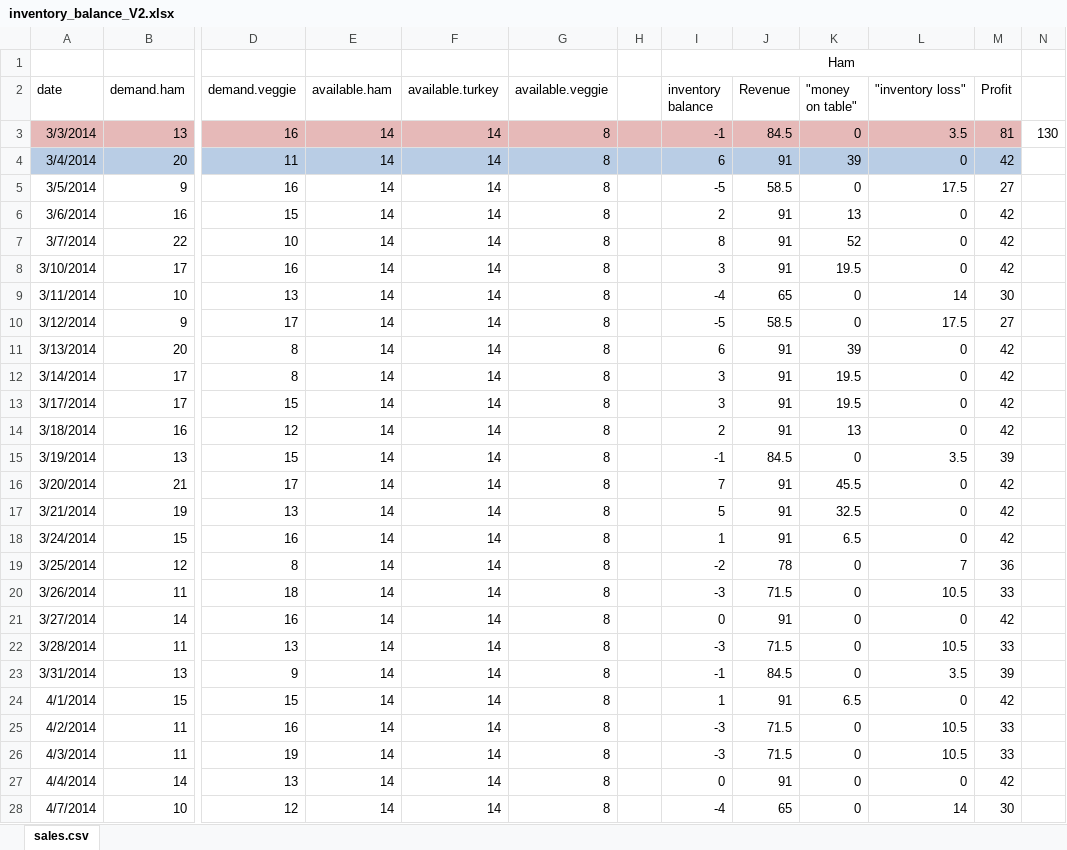
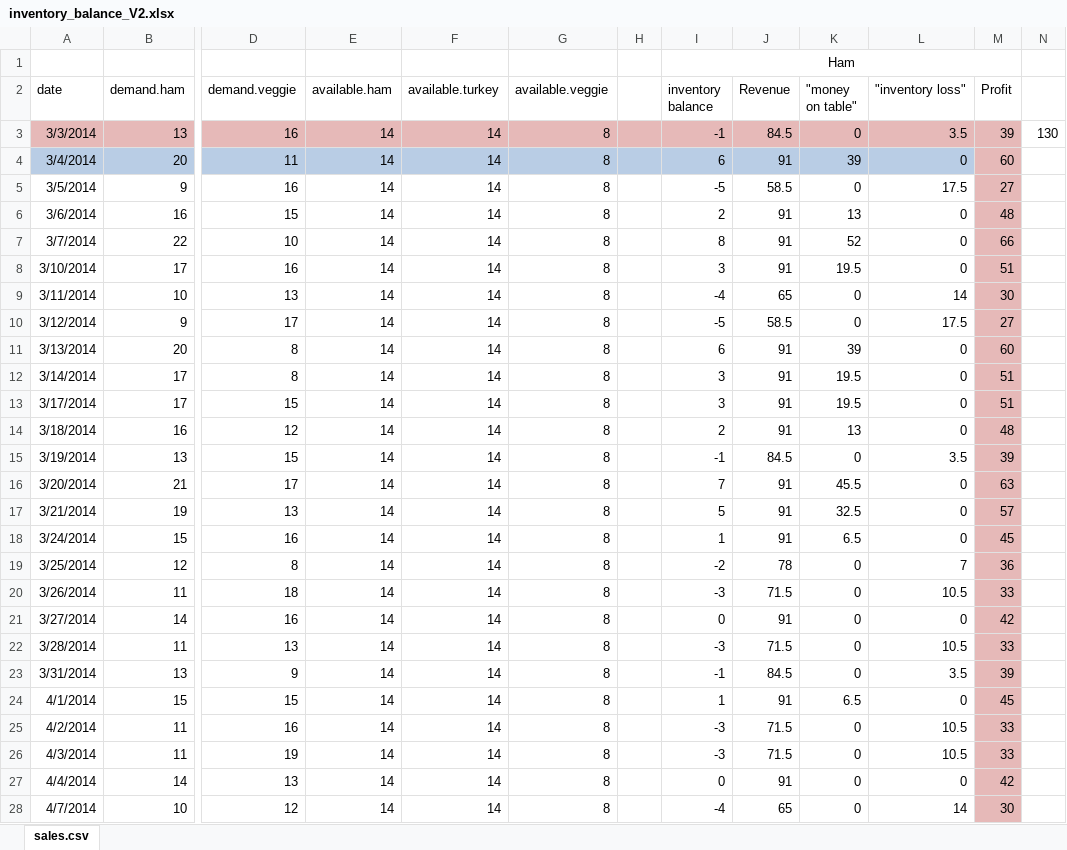
Before and after one commit to jhamski/GroupAssignment_1_IS606, an Excel workbook: inventory_balance_V2.xlsx, sheet sales.csv, drawn as a sheet; only a part is shown, gaps mark what is left out; values as stored, in another font and other column widths than the file's, no borders; the diff covers the shown part only; the diff names each change by its address in the sheet, - before the commit and + after, or states it on an @@ line.

```diff
--- a/inventory_balance_V2.xlsx (sheet sales.csv)
+++ b/inventory_balance_V2.xlsx (sheet sales.csv)
-M3 (Profit): 81
+M3 (Profit): 39
-M4 (Profit): 42
+M4 (Profit): 60
-M4 fill: #B9CDE5
+M4 fill: #E6B9B8
-M5:M28 fill: none
+M5:M28 fill: #E6B9B8
-M6 (Profit): 42
+M6 (Profit): 48
-M7 (Profit): 42
+M7 (Profit): 66
-M8 (Profit): 42
+M8 (Profit): 51
-M11 (Profit): 42
+M11 (Profit): 60
-M12:M13 (Profit): 42
+M12:M13 (Profit): 51
-M14 (Profit): 42
+M14 (Profit): 48
-M16 (Profit): 42
+M16 (Profit): 63
-M17 (Profit): 42
+M17 (Profit): 57
-M18 (Profit): 42
+M18 (Profit): 45
-M24 (Profit): 42
+M24 (Profit): 45
```
Also changed, not shown: 47 edited cells and cell formats elsewhere in this sheet, formulas that keep their value, 2 other files.
